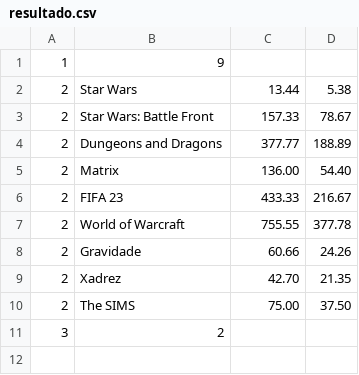
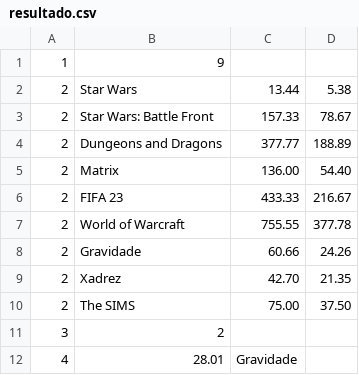
Before and after one commit to guilhermekollet/ACMEFun, a CSV file: data/resultado.csv, drawn as a sheet.

```diff
--- a/data/resultado.csv
+++ b/data/resultado.csv
@@ -11 +11,2 @@
 3;2
+4;28.01;Gravidade
```
Also changed, not shown: 2 other files.
